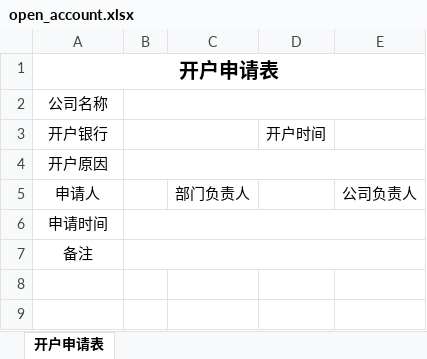
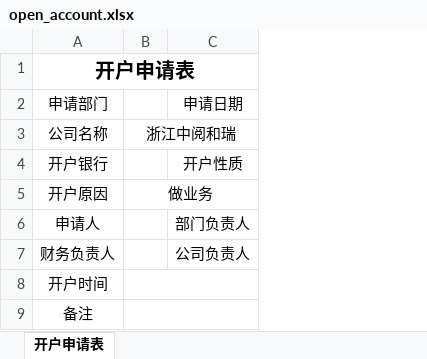
Before and after one commit to talentsun/zyhr-backend, an Excel workbook: xlsx-templates/open_account.xlsx, sheet 开户申请表, drawn as a sheet; values as stored, in another font and other column widths than the file's, no borders; removed rows and columns are numbered as before the commit, all else as after; the diff names each change by its address in the sheet, - before the commit and + after, or states it on an @@ line.

```diff
--- a/xlsx-templates/open_account.xlsx (sheet 开户申请表)
+++ b/xlsx-templates/open_account.xlsx (sheet 开户申请表)
-column B, empty
+column B, rows 3-5: 浙江中阅和瑞 |  | 做业务
-column D, row 3: 开户时间
-column E, row 5: 公司负责人
+row 2: 申请部门 |  | 申请日期
-C4: (empty)
+C4: 开户性质
+row 7: 财务负责人 |  | 公司负责人
-A8: 申请时间
+A8: 开户时间
```
Also changed, not shown: 1 other file.
